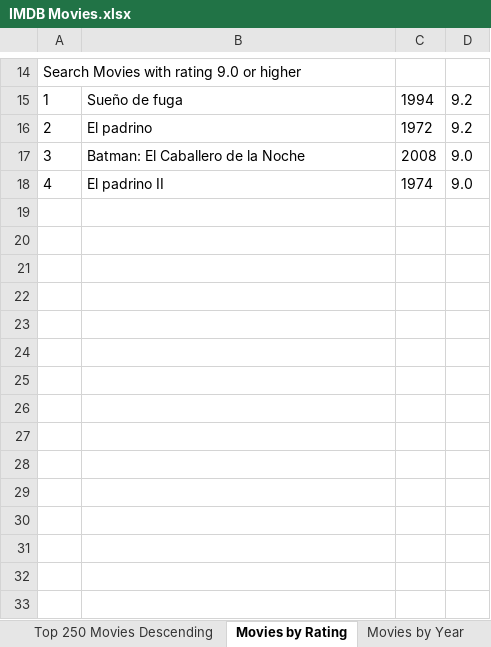
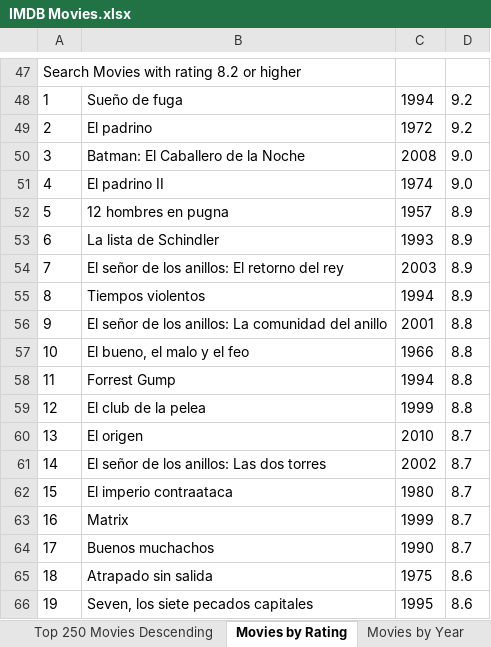
Before and after one commit to AdrianMReds/imdbmoviesDyA, an Excel workbook: IMDB Movies.xlsx, sheet Movies by Rating, drawn as a sheet; only a part is shown, gaps mark what is left out; values as stored, in another font and other column widths than the file's, no borders; addresses are those after the commit; the diff covers the shown part only; the diff names each change by its address in the sheet, - before the commit and + after, or states it on an @@ line.

```diff
--- a/IMDB Movies.xlsx (sheet Movies by Rating)
+++ b/IMDB Movies.xlsx (sheet Movies by Rating)
-A47: Search Movies with rating 9.0 or higher
+A47: Search Movies with rating 8.2 or higher
+row 52: 5 | 12 hombres en pugna | 1957 | 8.9
+row 53: 6 | La lista de Schindler | 1993 | 8.9
+row 54: 7 | El señor de los anillos: El retorno del rey | 2003 | 8.9
+row 55: 8 | Tiempos violentos | 1994 | 8.9
+row 56: 9 | El señor de los anillos: La comunidad del anillo | 2001 | 8.8
+row 57: 10 | El bueno, el malo y el feo | 1966 | 8.8
+row 58: 11 | Forrest Gump | 1994 | 8.8
+row 59: 12 | El club de la pelea | 1999 | 8.8
+row 60: 13 | El origen | 2010 | 8.7
+row 61: 14 | El señor de los anillos: Las dos torres | 2002 | 8.7
+row 62: 15 | El imperio contraataca | 1980 | 8.7
+row 63: 16 | Matrix | 1999 | 8.7
+row 64: 17 | Buenos muchachos | 1990 | 8.7
+row 65: 18 | Atrapado sin salida | 1975 | 8.6
+row 66: 19 | Seven, los siete pecados capitales | 1995 | 8.6
```
Also changed, not shown: 159 added rows and 1 edited cell elsewhere in this sheet, sheet Movies by Year, 2 other files.
